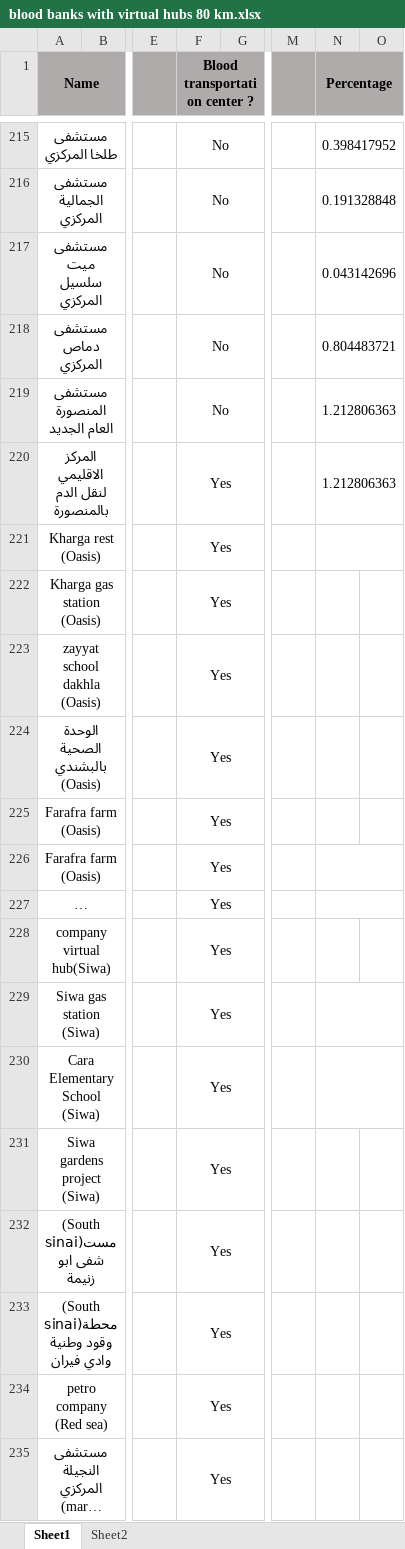
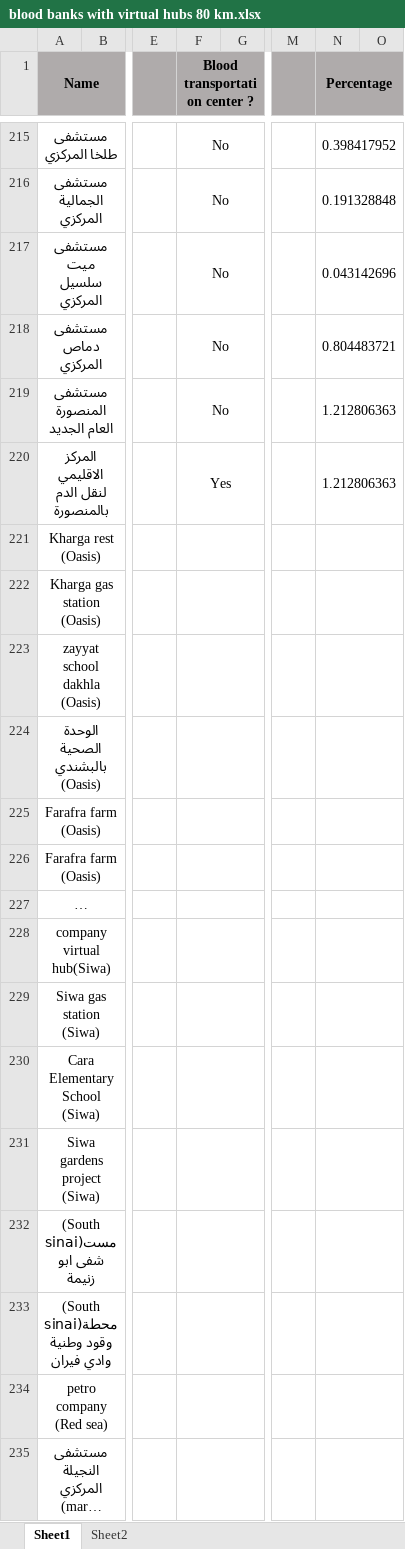
Before and after one commit to MokhtarSamehh/UAV_Medical_Supply_System_GP, an Excel workbook: blood banks with virtual hubs 80 km.xlsx, sheet Sheet1, drawn as a sheet; only a part is shown, gaps mark what is left out; long unchanged cells end in …; values as stored, in another font and other column widths than the file's, no borders; the diff names each change by its address in the sheet, - before the commit and + after, or states it on an @@ line.

```diff
--- a/blood banks with virtual hubs 80 km.xlsx (sheet Sheet1)
+++ b/blood banks with virtual hubs 80 km.xlsx (sheet Sheet1)
-F221:F235 (Blood transportation center ?): Yes
+F221:F235 (Blood transportation center ?): (empty)
+N222:O222 merged
+N223:O223 merged
+N224:O224 merged
+N225:O225 merged
+N228:O228 merged
+N231:O231 merged
+N232:O232 merged
+N233:O233 merged
+N234:O234 merged
+N235:O235 merged
```
Also changed, not shown: 6 other files.
